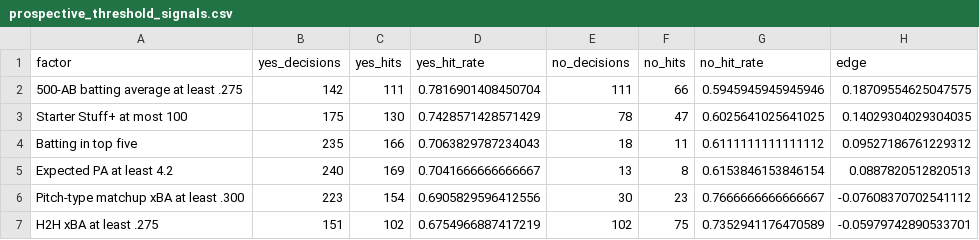
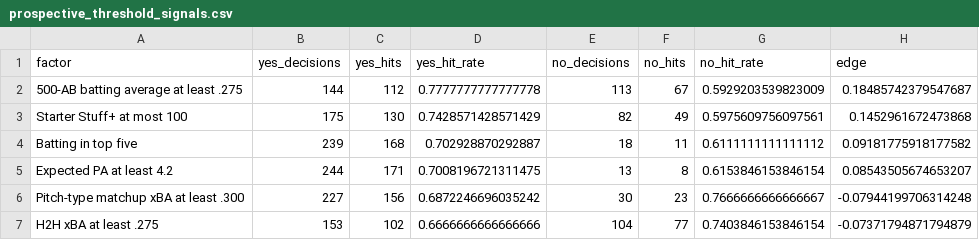
Before and after one commit to bbond-007/Statbirt, a CSV file: reports/learned_model_review/tables/prospective_threshold_signals.csv, drawn as a sheet; only a part is shown; the diff covers the shown part only.

```diff
--- a/reports/learned_model_review/tables/prospective_threshold_signals.csv
+++ b/reports/learned_model_review/tables/prospective_threshold_signals.csv
@@ -1,7 +1,7 @@
 factor,yes_decisions,yes_hits,yes_hit_rate,no_decisions,no_hits,no_hit_rate,edge
-500-AB batting average at least .275,142,111,0.7816901408450704,111,66,0.5945945945945946,0.18709554625047575
-Starter Stuff+ at most 100,175,130,0.7428571428571429,78,47,0.6025641025641025,0.14029304029304035
-Batting in top five,235,166,0.7063829787234043,18,11,0.6111111111111112,0.09527186761229312
-Expected PA at least 4.2,240,169,0.7041666666666667,13,8,0.6153846153846154,0.0887820512820513
-Pitch-type matchup xBA at least .300,223,154,0.6905829596412556,30,23,0.7666666666666667,-0.07608370702541112
-H2H xBA at least .275,151,102,0.6754966887417219,102,75,0.7352941176470589,-0.05979742890533701
+500-AB batting average at least .275,144,112,0.7777777777777778,113,67,0.5929203539823009,0.18485742379547687
+Starter Stuff+ at most 100,175,130,0.7428571428571429,82,49,0.5975609756097561,0.1452961672473868
+Batting in top five,239,168,0.702928870292887,18,11,0.6111111111111112,0.09181775918177582
+Expected PA at least 4.2,244,171,0.7008196721311475,13,8,0.6153846153846154,0.08543505674653207
+Pitch-type matchup xBA at least .300,227,156,0.6872246696035242,30,23,0.7666666666666667,-0.07944199706314248
+H2H xBA at least .275,153,102,0.6666666666666666,104,77,0.7403846153846154,-0.07371794871794879
```
Also changed, not shown: 1 added row, 1 removed row and 20 edited cells elsewhere in this file, reports/learned_model_review/tables/prospective_calibration.csv, reports/learned_model_review/tables/prospective_numeric_signals.csv, 36 other files.
